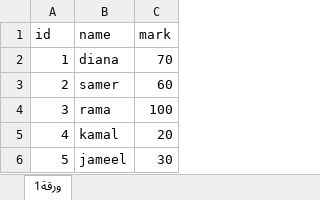
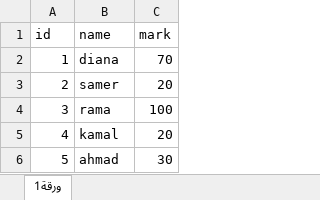
Before and after one commit to Dianash92/demo, an Excel workbook: excel1.xlsx, sheet ورقة1, drawn as a sheet; values as stored, in another font and other column widths than the file's, no borders; the diff names each change by its address in the sheet, - before the commit and + after, or states it on an @@ line.

Commit message:
update excel 2

```diff
--- a/excel1.xlsx (sheet ورقة1)
+++ b/excel1.xlsx (sheet ورقة1)
-C3 (mark): 60
+C3 (mark): 20
-B6 (name): jameel
+B6 (name): ahmad
```
